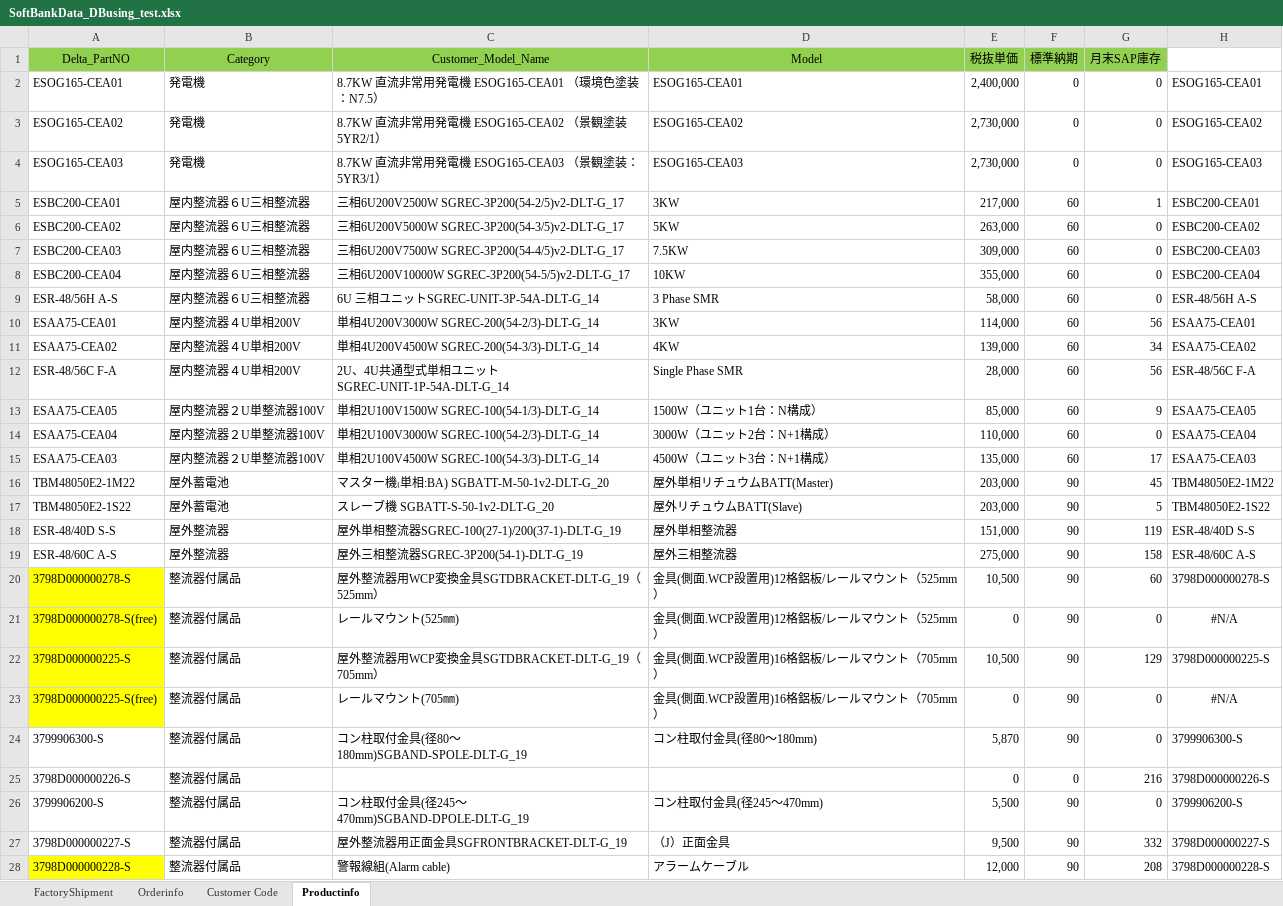
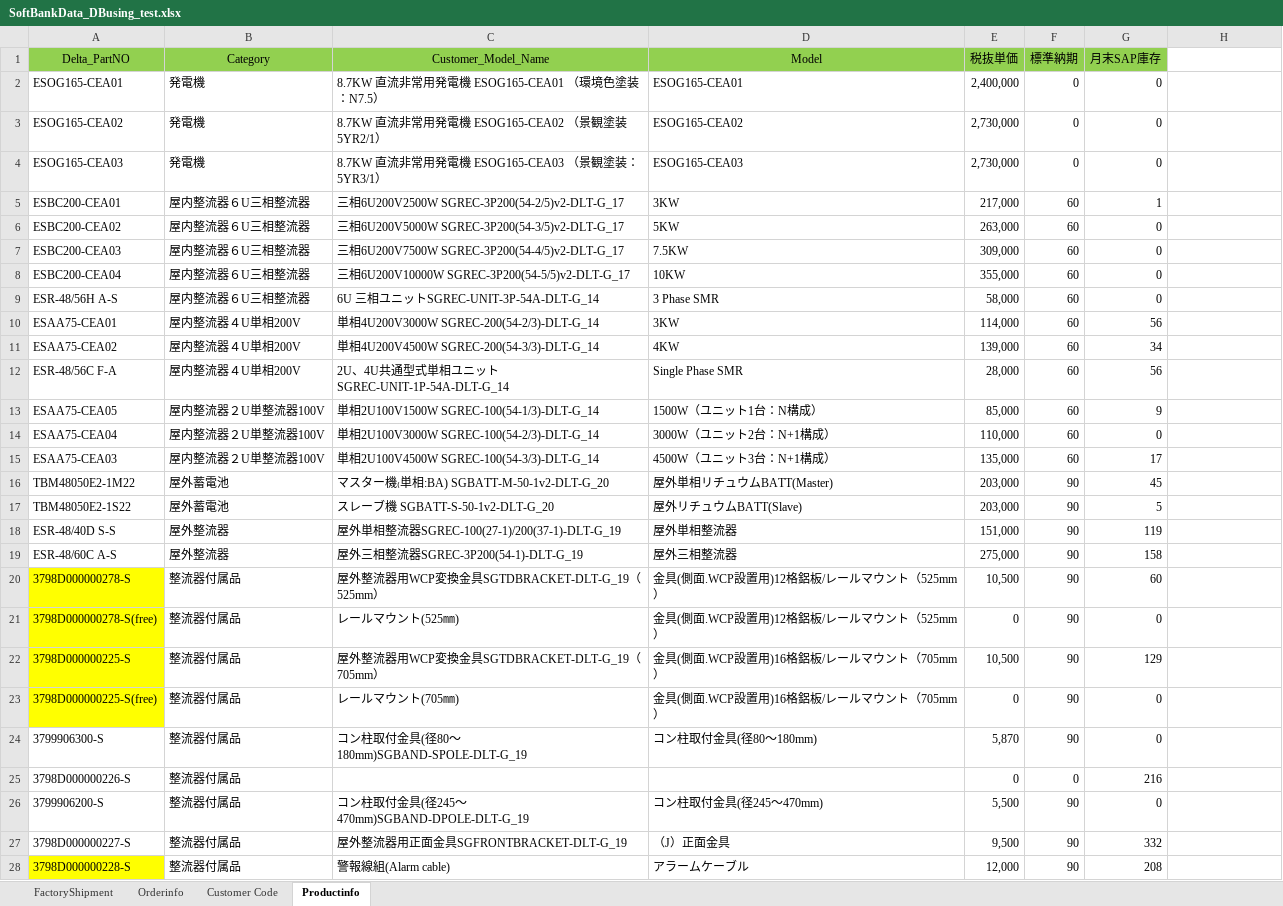
Before and after one commit to boris83418/DEJbackup, an Excel workbook: SoftbankExcel/表單/SoftBankData_DBusing_test.xlsx, sheet Productinfo, drawn as a sheet; only a part is shown; values as stored, in another font and other column widths than the file's, no borders; conditional formats not drawn; the diff covers the shown part only; the diff names each change by its address in the sheet, - before the commit and + after, or states it on an @@ line.

```diff
--- a/SoftbankExcel/表單/SoftBankData_DBusing_test.xlsx (sheet Productinfo)
+++ b/SoftbankExcel/表單/SoftBankData_DBusing_test.xlsx (sheet Productinfo)
-H2: ESOG165-CEA01
+H2: (empty)
-H3: ESOG165-CEA02
+H3: (empty)
-H4: ESOG165-CEA03
+H4: (empty)
-H5: ESBC200-CEA01
+H5: (empty)
-H6: ESBC200-CEA02
+H6: (empty)
-H7: ESBC200-CEA03
+H7: (empty)
-H8: ESBC200-CEA04
+H8: (empty)
-H9: ESR-48/56H A-S
+H9: (empty)
-H10: ESAA75-CEA01
+H10: (empty)
-H11: ESAA75-CEA02
+H11: (empty)
-H12: ESR-48/56C F-A
+H12: (empty)
-H13: ESAA75-CEA05
+H13: (empty)
-H14: ESAA75-CEA04
+H14: (empty)
-H15: ESAA75-CEA03
+H15: (empty)
-H16: TBM48050E2-1M22
+H16: (empty)
-H17: TBM48050E2-1S22
+H17: (empty)
-H18: ESR-48/40D S-S
+H18: (empty)
-H19: ESR-48/60C A-S
+H19: (empty)
-H20: 3798D000000278-S
+H20: (empty)
-H21: #N/A
+H21: (empty)
-H22: 3798D000000225-S
+H22: (empty)
-H23: #N/A
+H23: (empty)
-H24: 3799906300-S
+H24: (empty)
-H25: 3798D000000226-S
+H25: (empty)
-H26: 3799906200-S
+H26: (empty)
-H27: 3798D000000227-S
+H27: (empty)
-H28: 3798D000000228-S
+H28: (empty)
```
Also changed, not shown: 40 edited cells elsewhere in this sheet, 21 other files.
